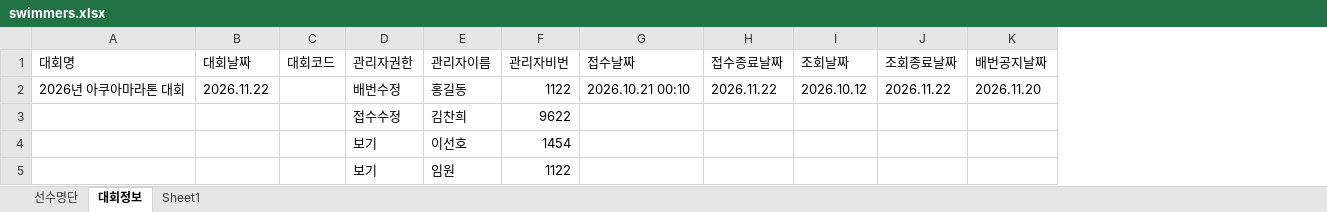
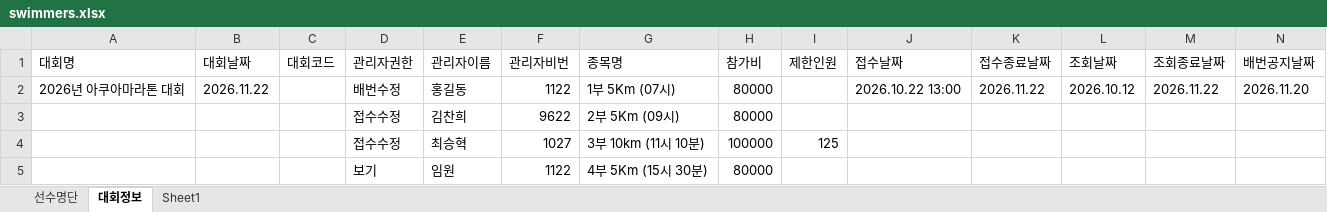
Before and after one commit to jman7715/swim_test, an Excel workbook: swimmers.xlsx, sheet 대회정보, drawn as a sheet; only a part is shown; values as stored, in another font and other column widths than the file's, no borders; removed rows and columns are numbered as before the commit, all else as after; rows hold the shown columns only; the diff names each change by its address in the sheet, - before the commit and + after, or states it on an @@ line.

```diff
--- a/swimmers.xlsx (sheet 대회정보)
+++ b/swimmers.xlsx (sheet 대회정보)
+column G (종목명), rows 2-3: 1부 5Km (07시) | 2부 5Km (09시); row 5: 4부 5Km (15시 30분)
+column H (참가비), rows 2-3: 80000 | 80000; row 5: 80000
+column I (제한인원), empty
-J2 (접수날짜): 2026.10.21 00:10
+J2 (접수날짜): 2026.10.22 13:00
-row 4:  |  |  | 보기 | 이선호 | 1454
+row 4:  |  |  | 접수수정 | 최승혁 | 1027 | 3부 10km (11시 10분) | 100000 | 125
```
Also changed, not shown: sheet 선수명단, sheet Sheet1, formulas that keep their value, hidden cells, 27 other files.
